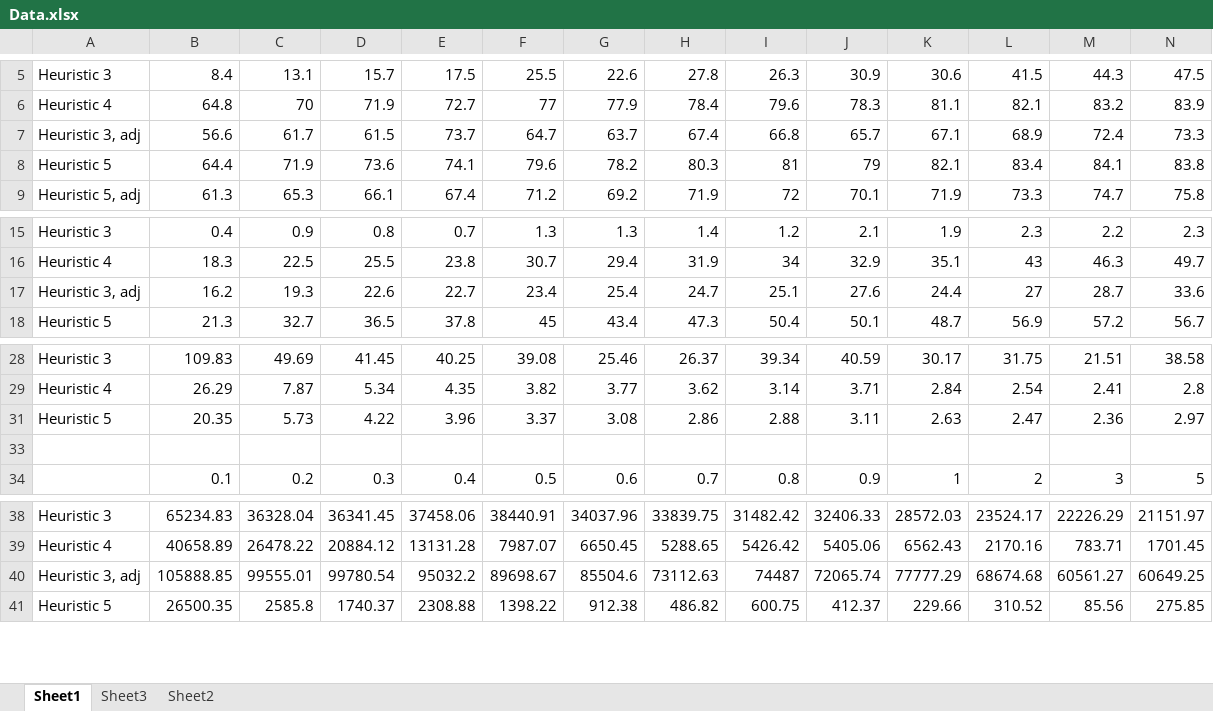
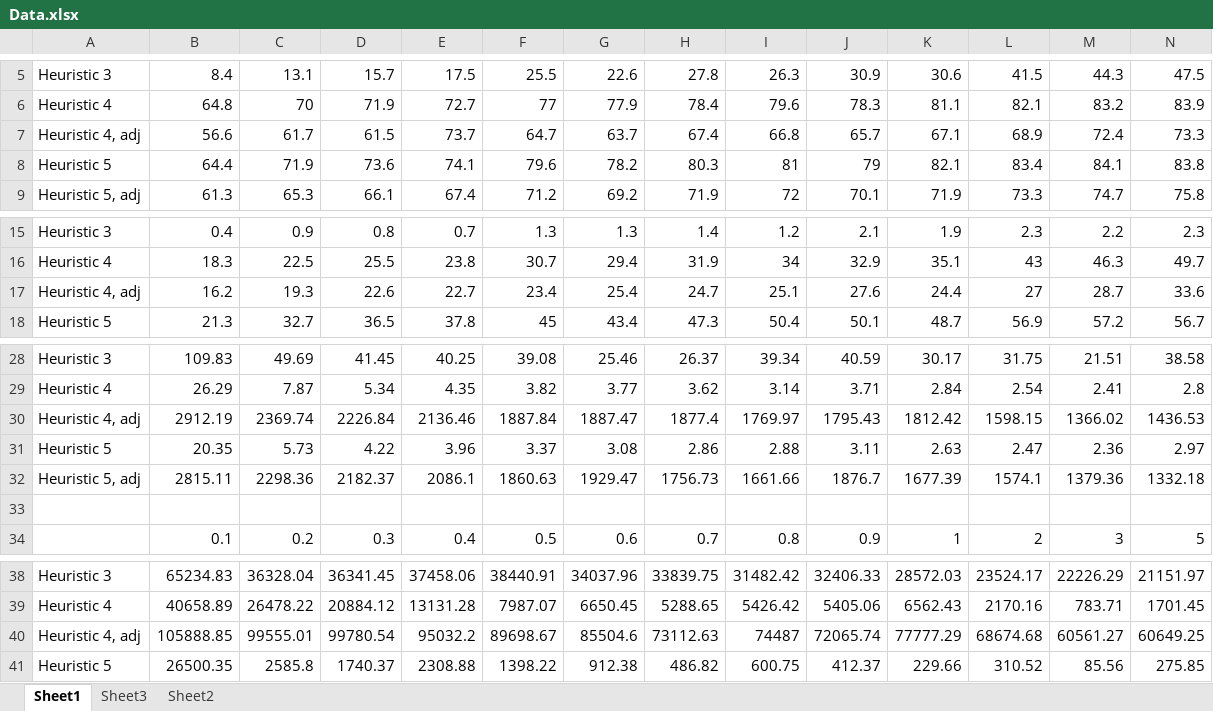
Before and after one commit to Maxxor1997/Countdown-Numbers, an Excel workbook: Data.xlsx, sheet Sheet1, drawn as a sheet; only a part is shown, gaps mark what is left out; values as stored, in another font and other column widths than the file's, no borders; charts and pictures not drawn; rows hold the shown columns only; the diff names each change by its address in the sheet, - before the commit and + after, or states it on an @@ line.

```diff
--- a/Data.xlsx (sheet Sheet1)
+++ b/Data.xlsx (sheet Sheet1)
-A7: Heuristic 3, adj
+A7: Heuristic 4, adj
-A17: Heuristic 3, adj
+A17: Heuristic 4, adj
+row 30: Heuristic 4, adj | 2912.19 | 2369.74 | 2226.84 | 2136.46 | 1887.84 | 1887.47 | 1877.4 | 1769.97 | 1795.43 | 1812.42 | 1598.15 | 1366.02 | 1436.53
@@ row 32 unhidden: Heuristic 5, adj | 2815.11 | 2298.36 | 2182.37 | 2086.1 | 1860.63 | 1929.47 | 1756.73 | 1661.66 | 1876.7 | 1677.39 | 1574.1 | 1379.36 | 1332.18 @@
-A40: Heuristic 3, adj
+A40: Heuristic 4, adj
```
Also changed, not shown: hidden cells, charts or pictures, 12 other files.
